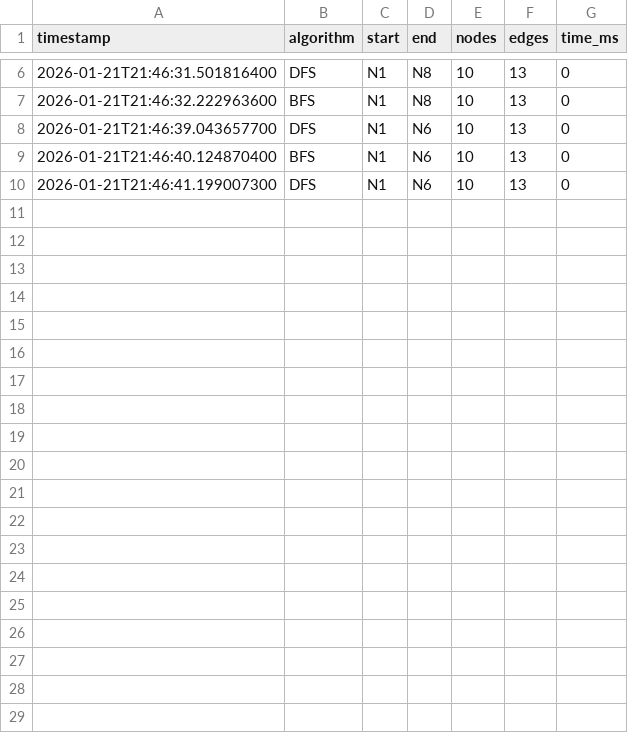
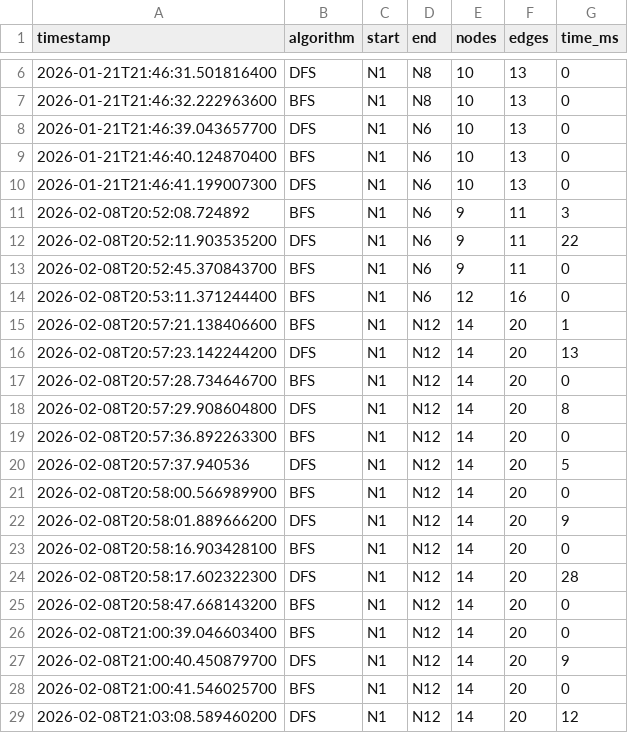
Before and after one commit to andrea-hurtado/icc-est-u3-proyecto-final, a CSV file: data/times.csv, drawn as a sheet; only a part is shown, gaps mark what is left out; the diff names each change by its address in the sheet, - before the commit and + after, or states it on an @@ line.

```diff
--- a/data/times.csv
+++ b/data/times.csv
+row 11: 2026-02-08T20:52:08.724892 | BFS | N1 | N6 | 9 | 11 | 3
+row 12: 2026-02-08T20:52:11.903535200 | DFS | N1 | N6 | 9 | 11 | 22
+row 13: 2026-02-08T20:52:45.370843700 | BFS | N1 | N6 | 9 | 11 | 0
+row 14: 2026-02-08T20:53:11.371244400 | BFS | N1 | N6 | 12 | 16 | 0
+row 15: 2026-02-08T20:57:21.138406600 | BFS | N1 | N12 | 14 | 20 | 1
+row 16: 2026-02-08T20:57:23.142244200 | DFS | N1 | N12 | 14 | 20 | 13
+row 17: 2026-02-08T20:57:28.734646700 | BFS | N1 | N12 | 14 | 20 | 0
+row 18: 2026-02-08T20:57:29.908604800 | DFS | N1 | N12 | 14 | 20 | 8
+row 19: 2026-02-08T20:57:36.892263300 | BFS | N1 | N12 | 14 | 20 | 0
+row 20: 2026-02-08T20:57:37.940536 | DFS | N1 | N12 | 14 | 20 | 5
+row 21: 2026-02-08T20:58:00.566989900 | BFS | N1 | N12 | 14 | 20 | 0
+row 22: 2026-02-08T20:58:01.889666200 | DFS | N1 | N12 | 14 | 20 | 9
+row 23: 2026-02-08T20:58:16.903428100 | BFS | N1 | N12 | 14 | 20 | 0
+row 24: 2026-02-08T20:58:17.602322300 | DFS | N1 | N12 | 14 | 20 | 28
+row 25: 2026-02-08T20:58:47.668143200 | BFS | N1 | N12 | 14 | 20 | 0
+row 26: 2026-02-08T21:00:39.046603400 | BFS | N1 | N12 | 14 | 20 | 0
+row 27: 2026-02-08T21:00:40.450879700 | DFS | N1 | N12 | 14 | 20 | 9
+row 28: 2026-02-08T21:00:41.546025700 | BFS | N1 | N12 | 14 | 20 | 0
+row 29: 2026-02-08T21:03:08.589460200 | DFS | N1 | N12 | 14 | 20 | 12
```
Also changed, not shown: 7 other files.
